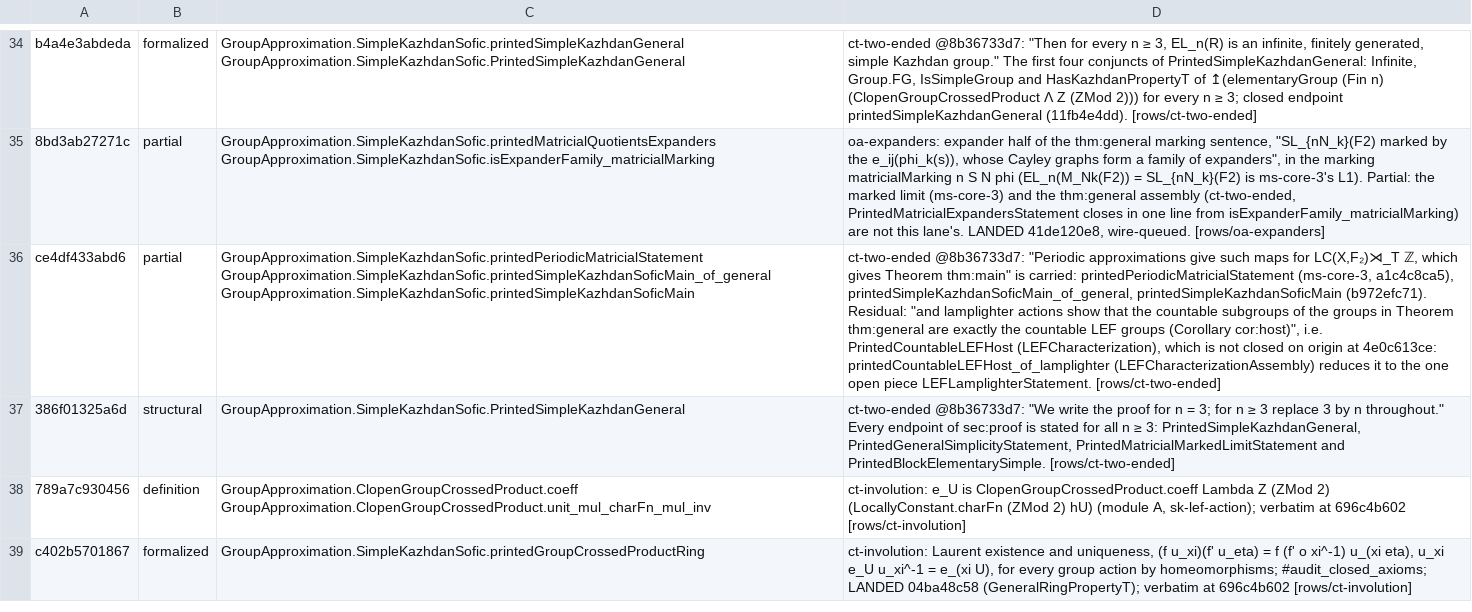
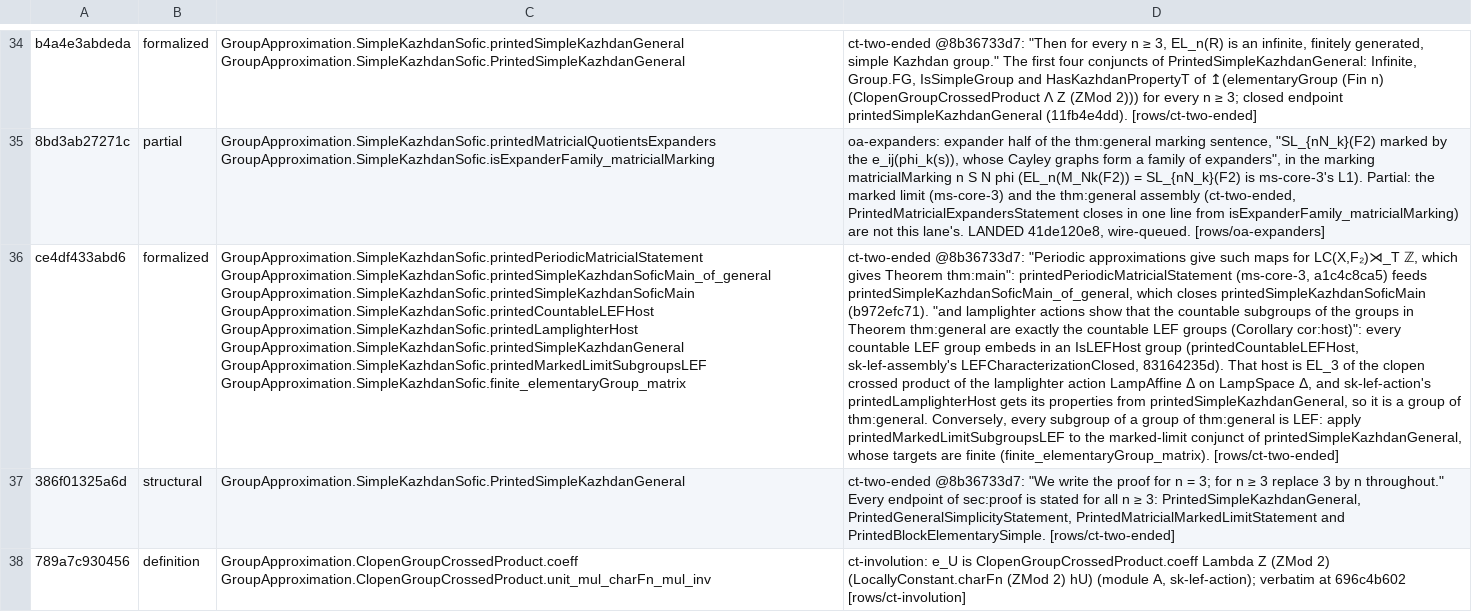
Before and after one commit to SauersML/group-approximation, a TSV file: metadata/SK_SENTENCE_MAP.tsv, drawn as a sheet; only a part is shown, gaps mark what is left out; the shorter side is filled out with more unchanged rows; the diff covers the shown part only; the diff names each change by its address in the sheet, - before the commit and + after, or states it on an @@ line.

```diff
--- a/metadata/SK_SENTENCE_MAP.tsv
+++ b/metadata/SK_SENTENCE_MAP.tsv
-B36: partial
+B36: formalized
-C36: …GroupApproximation.SimpleKazhdanSofic.printedSimpleKazhdanSoficMain_of_general GroupApproximation.SimpleKazhdanSofic.printedSimpleKazhdanSoficMain
+C36: …GroupApproximation.SimpleKazhdanSofic.printedSimpleKazhdanSoficMain_of_general GroupApproximation.SimpleKazhdanSofic.printedSimpleKazhdanSoficMain GroupApproximation.SimpleKazhdanSofic.printedCountableLEFHost GroupApproximation.SimpleKazhdanSofic.printedLamplighterHost GroupApproximation.SimpleKazhdanSofic.printedSimpleKazhdanGeneral GroupApproximation.SimpleKazhdanSofic.printedMarkedLimitSubgroupsLEF GroupApproximation.SimpleKazhdanSofic.finite_elementaryGroup_matrix
-D36: …gives Theorem thm:main" is carried: printedPeriodicMatricialStatement (ms-core-3, a1c4c8ca5), printedSimpleKazhdanSoficMain_of_general, printedSimpleKazhdanSoficMain (b972efc71). Residual: "and lamplighter actions show that the countable subgroups of the groups in Theorem thm:general are exactly the countable LEF groups (Corollary cor:host)", i.e. PrintedCountableLEFHost (LEFCharacterization), which is not closed on origin at 4e0c613ce: printedCountableLEFHost_of_lamplighter (LEFCharacterizationAssembly) reduces it to the one open piece LEFLamplighterStatement. [rows/ct-two-ended]
+D36: …gives Theorem thm:main": printedPeriodicMatricialStatement (ms-core-3, a1c4c8ca5) feeds printedSimpleKazhdanSoficMain_of_general, which closes printedSimpleKazhdanSoficMain (b972efc71). "and lamplighter actions show that the countable subgroups of the groups in Theorem thm:general are exactly the countable LEF groups (Corollary cor:host)": every countable LEF group embeds in an IsLEFHost group (printedCountableLEFHost, sk-lef-assembly's LEFCharacterizationClosed, 83164235d). That host is EL_3 of the clopen crossed product of the lamplighter action LampAffine Δ on LampSpace Δ, and sk-lef-action's printedLamplighterHost gets its properties from printedSimpleKazhdanGeneral, so it is a group of thm:general. Conversely, every subgroup of a group of thm:general is LEF: apply printedMarkedLimitSubgroupsLEF to the marked-limit conjunct of printedSimpleKazhdanGeneral, whose targets are finite (finite_elementaryGroup_matrix). [rows/ct-two-ended]
```
Also changed, not shown: 5 edited cells elsewhere in this file, metadata/SK_SENTENCE_CENSUS.tsv, 1 other file.
